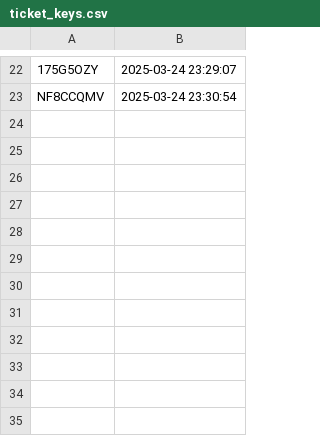
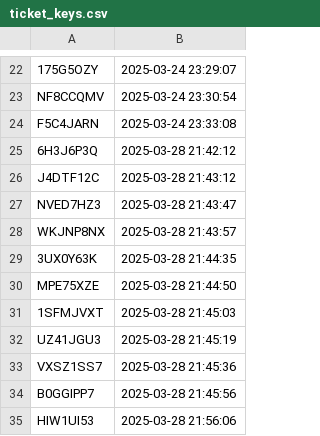
Before and after one commit to devkiraa/Ticket-Generator-With-QR, a CSV file: ticket_keys.csv, drawn as a sheet; only a part is shown, gaps mark what is left out; the diff names each change by its address in the sheet, - before the commit and + after, or states it on an @@ line.

Commit message:
Update .gitignore to include ticket_keys.csv and add new ticket keys to ticket_keys.csv

```diff
--- a/ticket_keys.csv
+++ b/ticket_keys.csv
+row 24: F5C4JARN | 2025-03-24 23:33:08
+row 25: 6H3J6P3Q | 2025-03-28 21:42:12
+row 26: J4DTF12C | 2025-03-28 21:43:12
+row 27: NVED7HZ3 | 2025-03-28 21:43:47
+row 28: WKJNP8NX | 2025-03-28 21:43:57
+row 29: 3UX0Y63K | 2025-03-28 21:44:35
+row 30: MPE75XZE | 2025-03-28 21:44:50
+row 31: 1SFMJVXT | 2025-03-28 21:45:03
+row 32: UZ41JGU3 | 2025-03-28 21:45:19
+row 33: VXSZ1SS7 | 2025-03-28 21:45:36
+row 34: B0GGIPP7 | 2025-03-28 21:45:56
+row 35: HIW1UI53 | 2025-03-28 21:56:06
```
Also changed, not shown: 1 other file.
